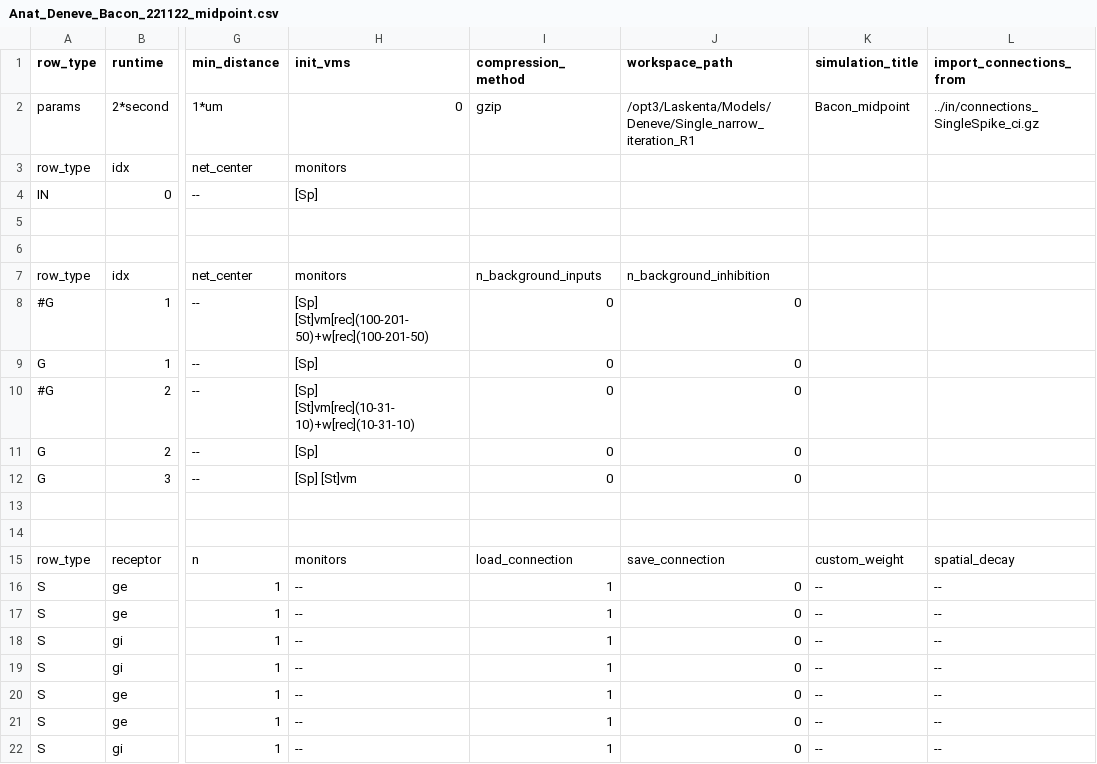
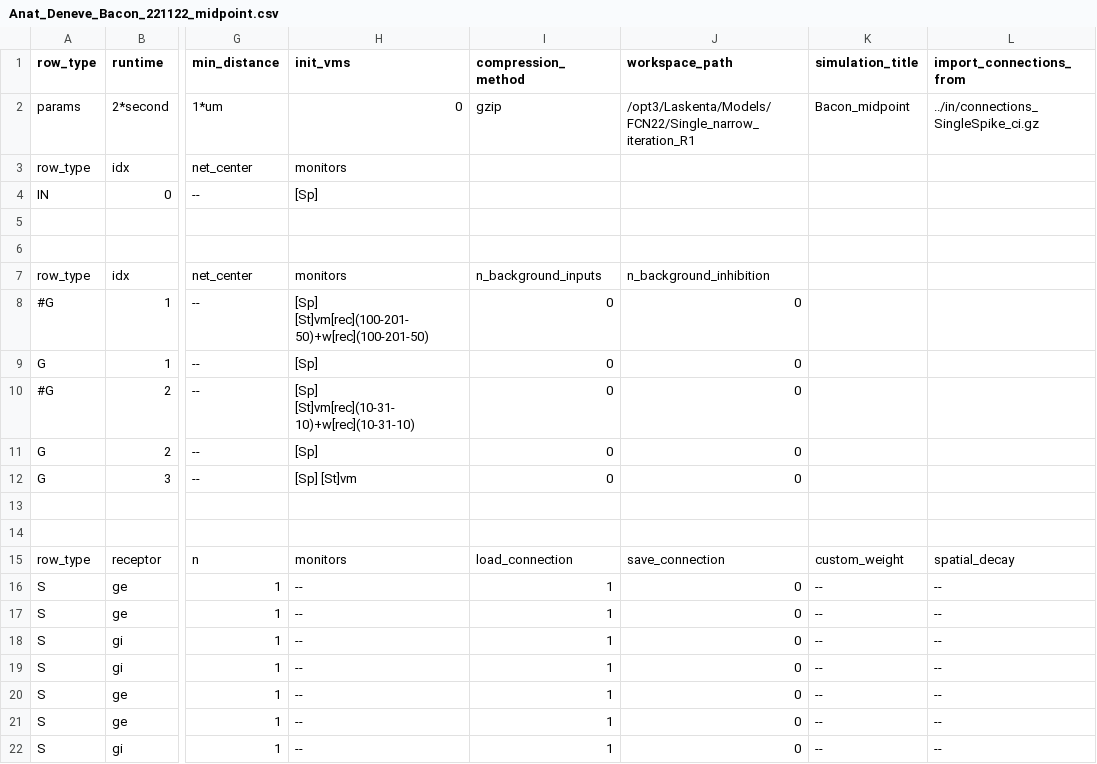
Before and after one commit to VisualNeuroscience-UH/SystemTools, a CSV file: scripts/FCN22/out/LIF/Anat_Deneve_Bacon_221122_midpoint.csv, drawn as a sheet; only a part is shown, gaps mark what is left out; the diff names each change by its address in the sheet, - before the commit and + after, or states it on an @@ line.

```diff
--- a/scripts/FCN22/out/LIF/Anat_Deneve_Bacon_221122_midpoint.csv
+++ b/scripts/FCN22/out/LIF/Anat_Deneve_Bacon_221122_midpoint.csv
-J2 (workspace_path): /opt3/Laskenta/Models/Deneve/Single_narrow_iteration_R1
+J2 (workspace_path): /opt3/Laskenta/Models/FCN22/Single_narrow_iteration_R1
```
Also changed, not shown: scripts/FCN22/out/AdEx/Anat_Deneve_Bacon_221122_midpoint.csv, scripts/FCN22/out/AdEx/Anat_Deneve_Comrad_221122_midpoint.csv, 18 other files.
